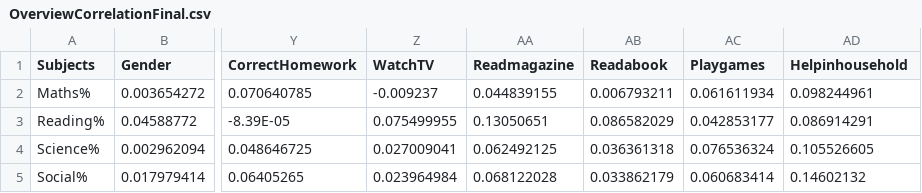
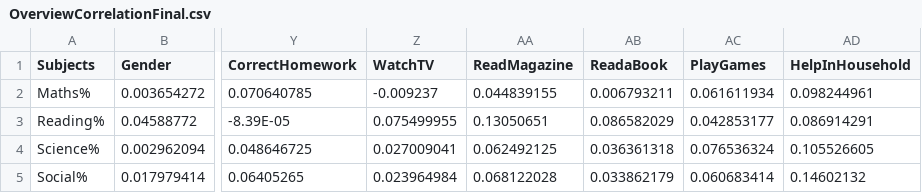
Before and after one commit to holy-devil/nas-dataviz, a CSV file: datasets/nas/OverviewCorrelationFinal.csv, drawn as a sheet; only a part is shown, gaps mark what is left out; the diff names each change by its address in the sheet, - before the commit and + after, or states it on an @@ line.

Commit message:
changing headers to Sentence Case

```diff
--- a/datasets/nas/OverviewCorrelationFinal.csv
+++ b/datasets/nas/OverviewCorrelationFinal.csv
-AA1: Readmagazine
+AA1: ReadMagazine
-AB1: Readabook
+AB1: ReadaBook
-AC1: Playgames
+AC1: PlayGames
-AD1: Helpinhousehold
+AD1: HelpInHousehold
```
